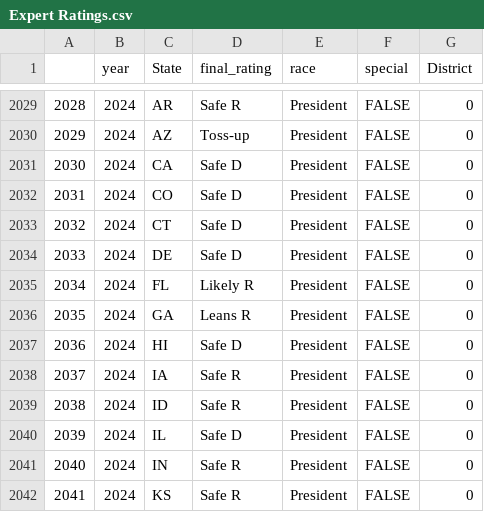
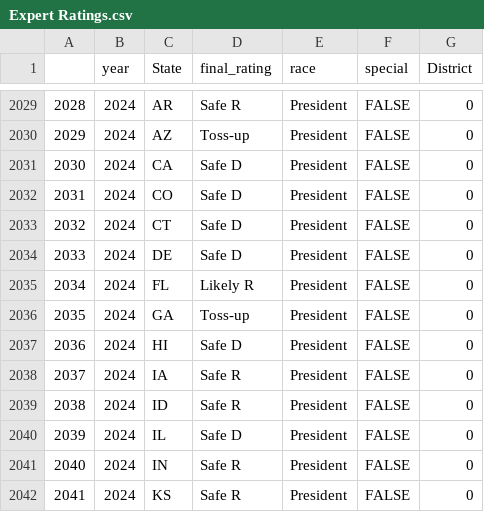
Before and after one commit to BPR-Data-Team/ElectionModel2024, a CSV file: cleaned_data/Expert Ratings.csv, drawn as a sheet; only a part is shown, gaps mark what is left out.

Commit message:
Georgia rating

```diff
--- a/cleaned_data/Expert Ratings.csv
+++ b/cleaned_data/Expert Ratings.csv
@@ -2035,3 +2035,3 @@
 "2034",2024,"FL","Likely R","President",FALSE,0
-"2035",2024,"GA","Leans R","President",FALSE,0
+"2035",2024,"GA","Toss-up","President",FALSE,0
 "2036",2024,"HI","Safe D","President",FALSE,0
```
